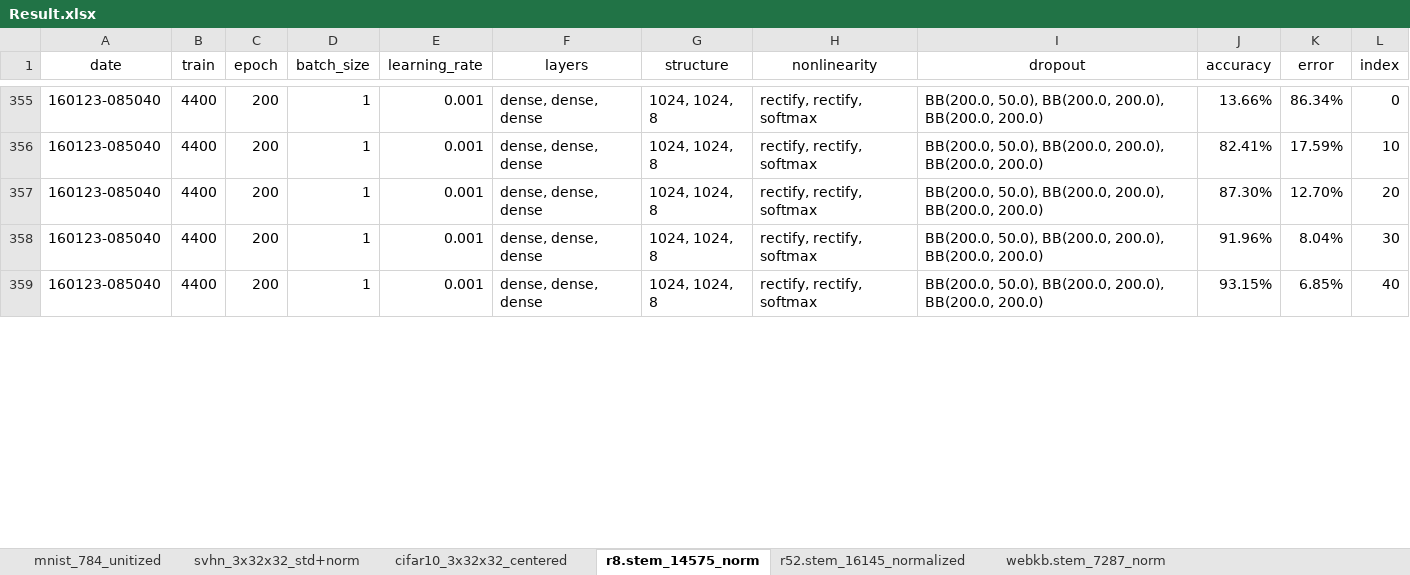
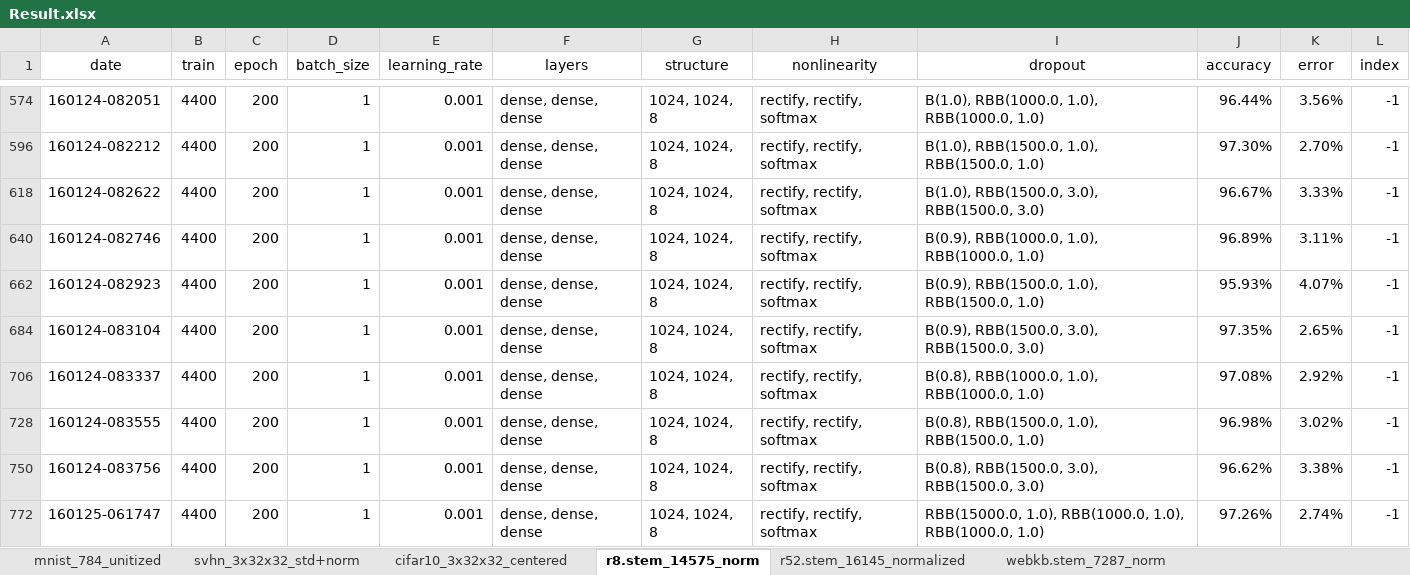
Before and after one commit to kzhai/PyANN, an Excel workbook: result/Result.xlsx, sheet r8.stem_14575_norm, drawn as a sheet; only a part is shown, gaps mark what is left out; values as stored, in another font and other column widths than the file's, no borders; addresses are those after the commit; the diff covers the shown part only; the diff names each change by its address in the sheet, - before the commit and + after, or states it on an @@ line.

```diff
--- a/result/Result.xlsx (sheet r8.stem_14575_norm)
+++ b/result/Result.xlsx (sheet r8.stem_14575_norm)
-A574 (date): 160123-085040
+A574 (date): 160124-082051
-I574 (dropout): BB(200.0, 50.0), BB(200.0, 200.0), BB(200.0, 200.0)
+I574 (dropout): B(1.0), RBB(1000.0, 1.0), RBB(1000.0, 1.0)
-J574 (accuracy): 13.66%
+J574 (accuracy): 96.44%
-K574 (error): 86.34%
+K574 (error): 3.56%
-L574 (index): 0
+L574 (index): -1
@@ row 596 unhidden: 160124-082212 | 4400 | 200 | 1 | 0.001 | dense, dense, dense | 1024, 1024, 8 | rectify, rectify, softmax | B(1.0), RBB(1500.0, 1.0), RBB(1500.0, 1.0) | 97.30% | 2.70% | -1 @@
@@ row 618 unhidden: 160124-082622 | 4400 | 200 | 1 | 0.001 | dense, dense, dense | 1024, 1024, 8 | rectify, rectify, softmax | B(1.0), RBB(1500.0, 3.0), RBB(1500.0, 3.0) | 96.67% | 3.33% | -1 @@
@@ row 640 unhidden: 160124-082746 | 4400 | 200 | 1 | 0.001 | dense, dense, dense | 1024, 1024, 8 | rectify, rectify, softmax | B(0.9), RBB(1000.0, 1.0), RBB(1000.0, 1.0) | 96.89% | 3.11% | -1 @@
@@ row 662 unhidden: 160124-082923 | 4400 | 200 | 1 | 0.001 | dense, dense, dense | 1024, 1024, 8 | rectify, rectify, softmax | B(0.9), RBB(1500.0, 1.0), RBB(1500.0, 1.0) | 95.93% | 4.07% | -1 @@
-A684 (date): 160123-085040
+A684 (date): 160124-083104
-I684 (dropout): BB(200.0, 50.0), BB(200.0, 200.0), BB(200.0, 200.0)
+I684 (dropout): B(0.9), RBB(1500.0, 3.0), RBB(1500.0, 3.0)
-J684 (accuracy): 82.41%
+J684 (accuracy): 97.35%
-K684 (error): 17.59%
+K684 (error): 2.65%
-L684 (index): 10
+L684 (index): -1
@@ row 706 unhidden: 160124-083337 | 4400 | 200 | 1 | 0.001 | dense, dense, dense | 1024, 1024, 8 | rectify, rectify, softmax | B(0.8), RBB(1000.0, 1.0), RBB(1000.0, 1.0) | 97.08% | 2.92% | -1 @@
-A728 (date): 160123-085040
+A728 (date): 160124-083555
-I728 (dropout): BB(200.0, 50.0), BB(200.0, 200.0), BB(200.0, 200.0)
+I728 (dropout): B(0.8), RBB(1500.0, 1.0), RBB(1500.0, 1.0)
-J728 (accuracy): 87.30%
+J728 (accuracy): 96.98%
-K728 (error): 12.70%
+K728 (error): 3.02%
-L728 (index): 20
+L728 (index): -1
-A750 (date): 160123-085040
+A750 (date): 160124-083756
-I750 (dropout): BB(200.0, 50.0), BB(200.0, 200.0), BB(200.0, 200.0)
+I750 (dropout): B(0.8), RBB(1500.0, 3.0), RBB(1500.0, 3.0)
-J750 (accuracy): 91.96%
+J750 (accuracy): 96.62%
-K750 (error): 8.04%
+K750 (error): 3.38%
-L750 (index): 30
+L750 (index): -1
-A772 (date): 160123-085040
+A772 (date): 160125-061747
-I772 (dropout): BB(200.0, 50.0), BB(200.0, 200.0), BB(200.0, 200.0)
+I772 (dropout): RBB(15000.0, 1.0), RBB(1000.0, 1.0), RBB(1000.0, 1.0)
-J772 (accuracy): 93.15%
+J772 (accuracy): 97.26%
-K772 (error): 6.85%
+K772 (error): 2.74%
-L772 (index): 40
+L772 (index): -1
```
Also changed, not shown: 134 hidden or unhidden rows and 106 edited cells elsewhere in this sheet, formulas that keep their value, 1 other file.
